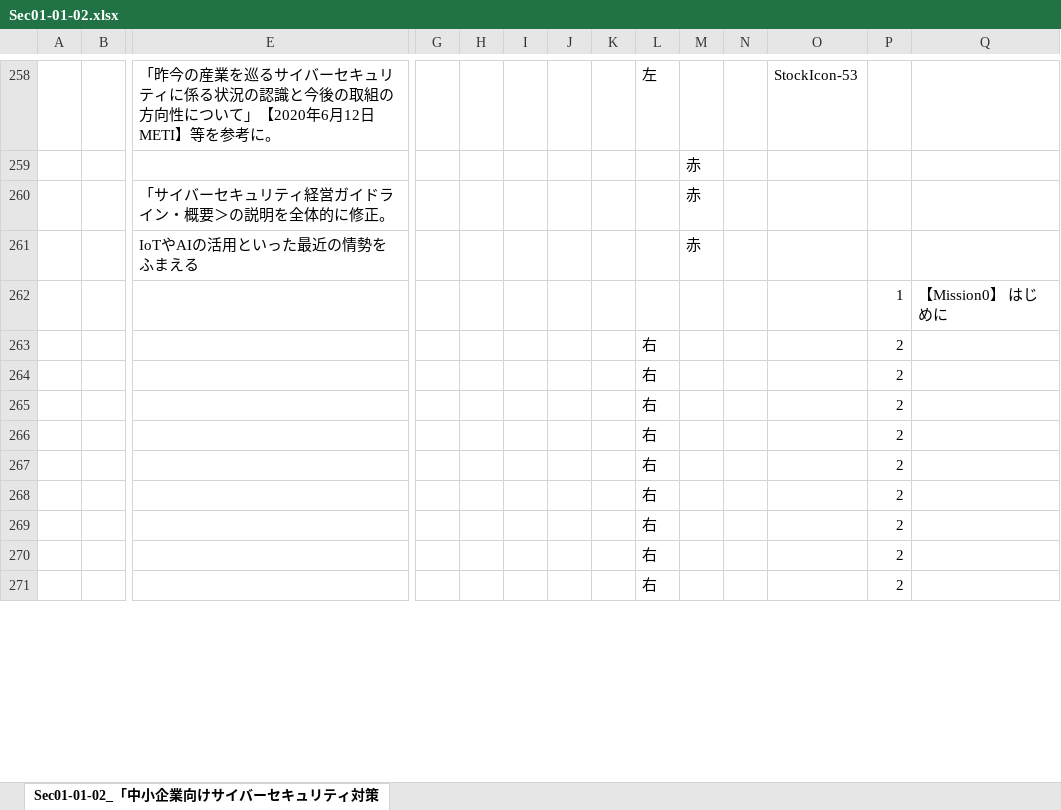
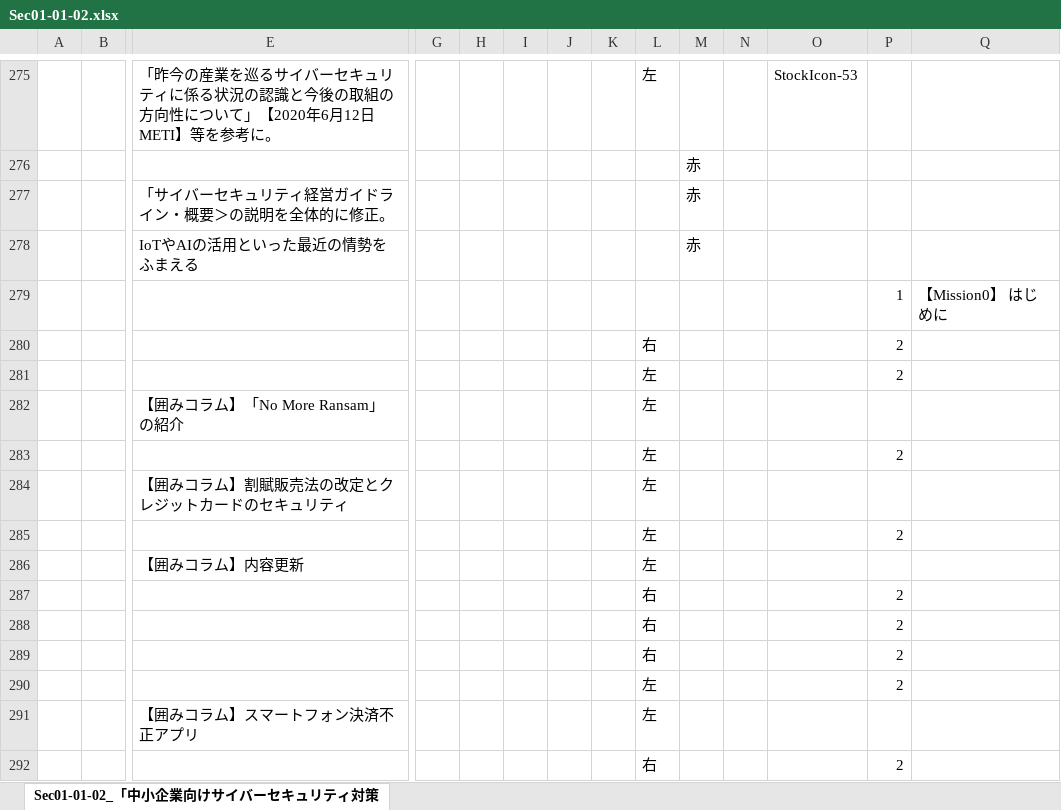
Before and after one commit to BlueMoon55/Sharing_Knowledge3, an Excel workbook: MindManager3/Sec01-01-02.xlsx, sheet Sec01-01-02_「中小企業向けサイバーセキュリティ対策, drawn as a sheet; only a part is shown, gaps mark what is left out; values as stored, in another font and other column widths than the file's, no cell formats; charts and pictures not drawn; addresses are those after the commit; rows hold the shown columns only; the diff covers the shown part only; the diff names each change by its address in the sheet, - before the commit and + after, or states it on an @@ line.

```diff
--- a/MindManager3/Sec01-01-02.xlsx (sheet Sec01-01-02_「中小企業向けサイバーセキュリティ対策)
+++ b/MindManager3/Sec01-01-02.xlsx (sheet Sec01-01-02_「中小企業向けサイバーセキュリティ対策)
-L281: 右
+L281: 左
+row 282:  |  | 【囲みコラム】「No More Ransam」 の紹介 |  |  |  |  |  | 左
-L283: 右
+L283: 左
+row 284:  |  | 【囲みコラム】割賦販売法の改定とクレジットカードのセキュリティ |  |  |  |  |  | 左
-L285: 右
+L285: 左
+row 286:  |  | 【囲みコラム】内容更新 |  |  |  |  |  | 左
-L290: 右
+L290: 左
+row 291:  |  | 【囲みコラム】スマートフォン決済不正アプリ |  |  |  |  |  | 左
```
Also changed, not shown: 42 added rows, 9 removed rows and 45 edited cells elsewhere in this sheet, cell formats, charts or pictures, 3 other files.
